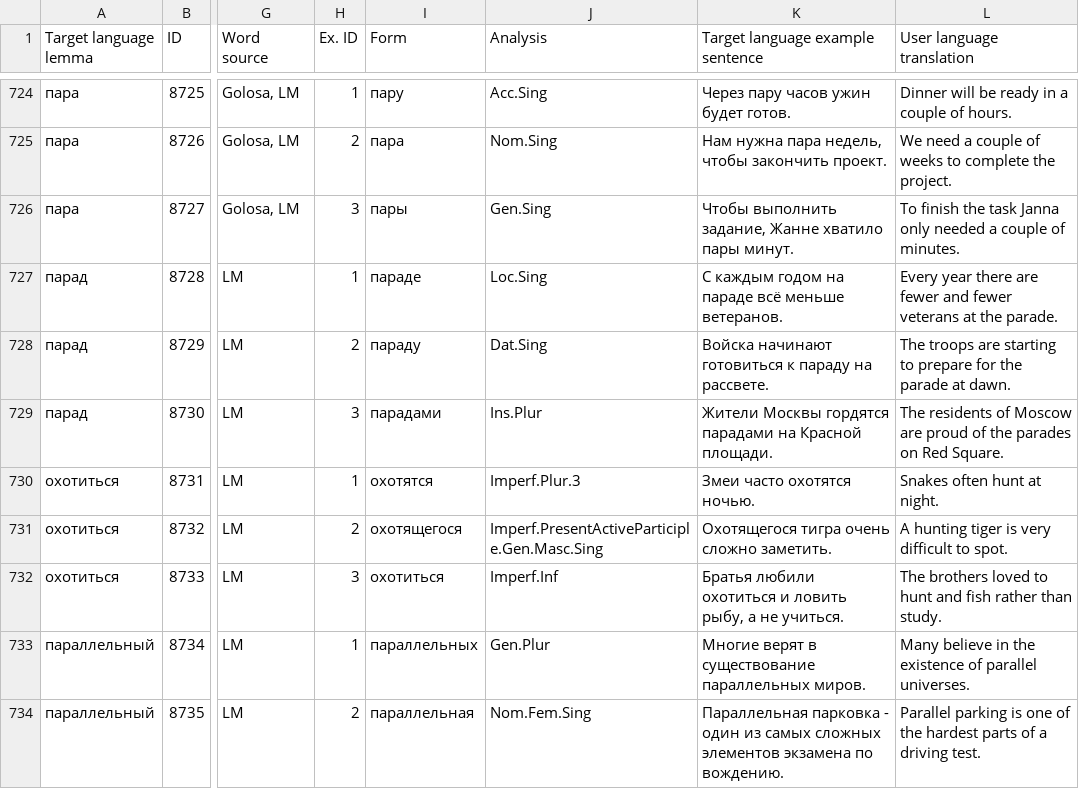
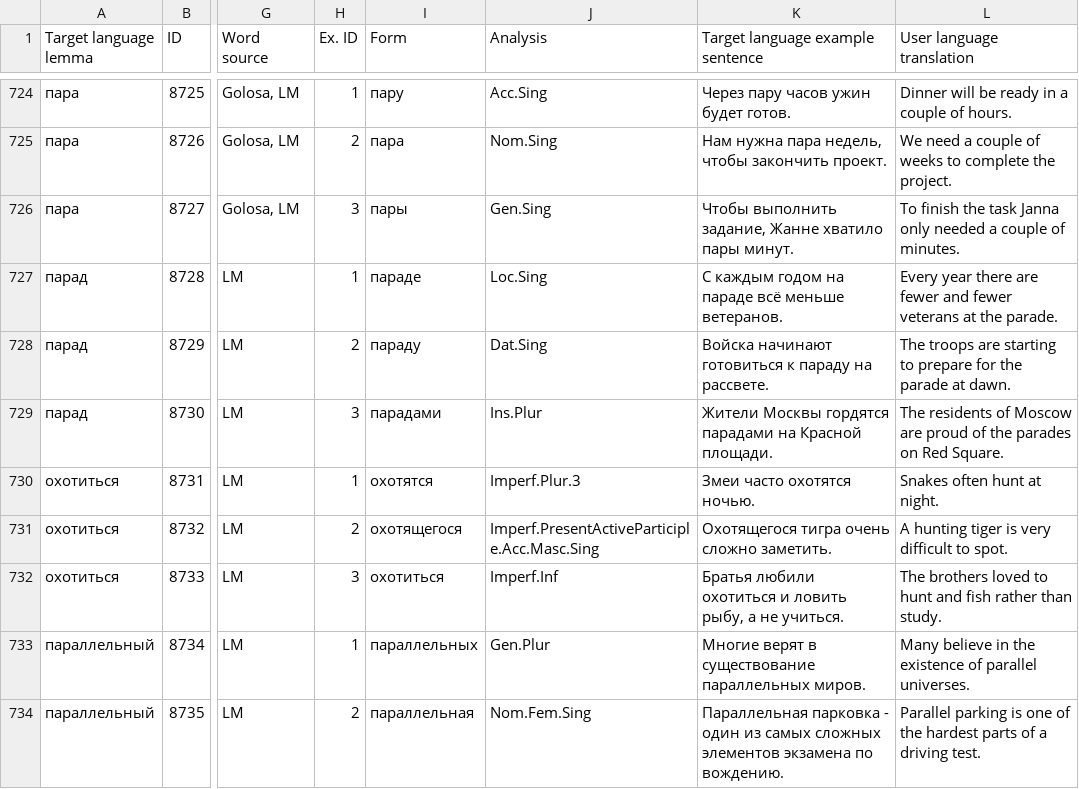
Before and after one commit to lajanda/data-rus-eng, a CSV file: SMARTool_data_B2_LIZA.csv, drawn as a sheet; only a part is shown, gaps mark what is left out; the diff names each change by its address in the sheet, - before the commit and + after, or states it on an @@ line.

Commit message:
Corrected error in item 8732
Охотящегося тигра очень сложно заметить.
   (Imperf.PresentActiveParticiple.Gen.Masc.Sing )
This is Acc, not Gen. But it is a rather rare form anyway. I suggest that we change the Analysis to:
Imperf.PresentActiveParticiple.Acc.Masc.Sing

```diff
--- a/SMARTool_data_B2_LIZA.csv
+++ b/SMARTool_data_B2_LIZA.csv
-J731 (Analysis): Imperf.PresentActiveParticiple.Gen.Masc.Sing
+J731 (Analysis): Imperf.PresentActiveParticiple.Acc.Masc.Sing
```
